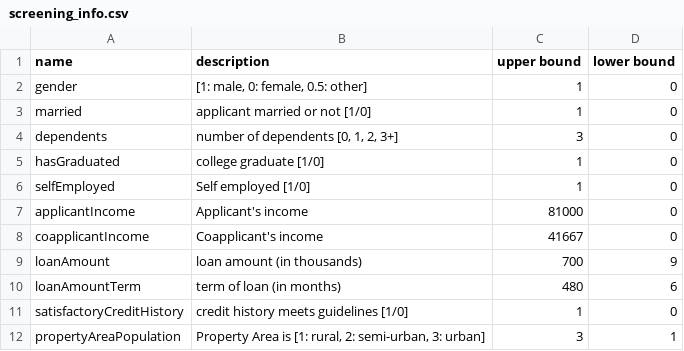
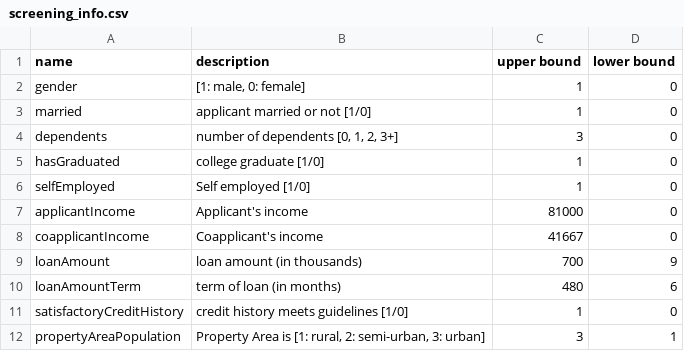
Before and after one commit to yabutaka/Credit-Scoring, a CSV file: src/data/screening/screening_info.csv, drawn as a sheet.

Commit message:
updated screening dataset processing

```diff
--- a/src/data/screening/screening_info.csv
+++ b/src/data/screening/screening_info.csv
@@ -1,3 +1,3 @@
 name,description,upper bound,lower bound
-gender,"[1: male, 0: female, 0.5: other]",1,0
+gender,"[1: male, 0: female]",1,0
 married,applicant married or not [1/0],1,0
```
Also changed, not shown: 4 other files.
